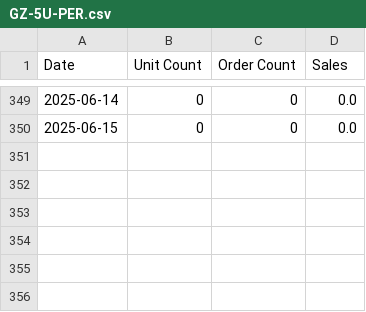
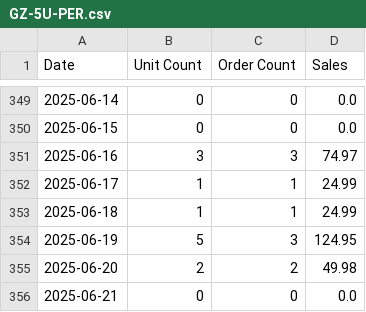
Before and after one commit to schwaaamp/bf-dashboard, a CSV file: csvs/GZ-5U-PER.csv, drawn as a sheet; only a part is shown, gaps mark what is left out.

```diff
--- a/csvs/GZ-5U-PER.csv
+++ b/csvs/GZ-5U-PER.csv
@@ -350 +350,7 @@ Date	Unit Count	Order Count	Sales
 2025-06-15	0	0	0.0
+2025-06-16	3	3	74.97
+2025-06-17	1	1	24.99
+2025-06-18	1	1	24.99
+2025-06-19	5	3	124.95
+2025-06-20	2	2	49.98
+2025-06-21	0	0	0.0
```
Also changed, not shown: csvs/3M-GMTN-98Q5.csv, csvs/57-LFN2-BBUC.csv, 6 other files.
